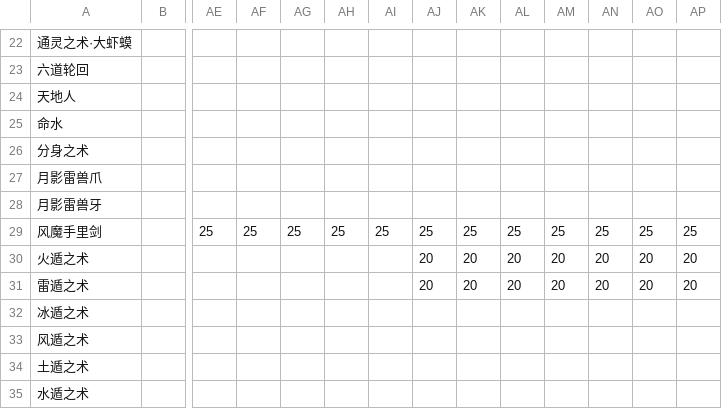
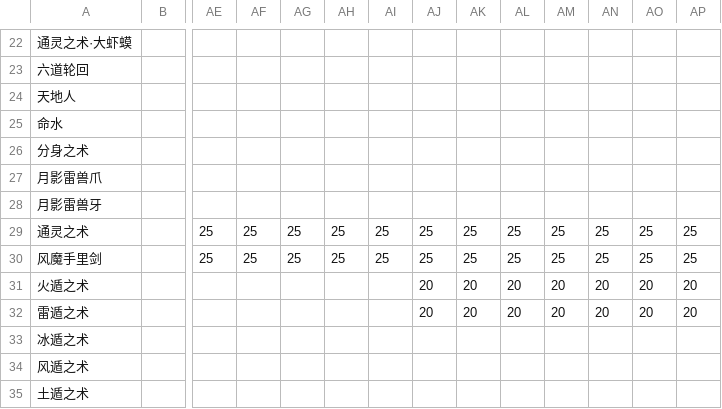
Before and after one commit to SheldonHoo233/Final_Fantasy_XIV_CSV, a CSV file: Skills/NIN_Distance.csv, drawn as a sheet; only a part is shown, gaps mark what is left out; the shorter side is filled out with more unchanged rows; rows hold the shown columns only; the diff names each change by its address in the sheet, - before the commit and + after, or states it on an @@ line.

```diff
--- a/Skills/NIN_Distance.csv
+++ b/Skills/NIN_Distance.csv
+row 29: 通灵之术 |  | 25 | 25 | 25 | 25 | 25 | 25 | 25 | 25 | 25 | 25 | 25 | 25
```
Also changed, not shown: Skills/NIN_Cast.csv, Skills/NIN_Charge.csv, 3 other files.
